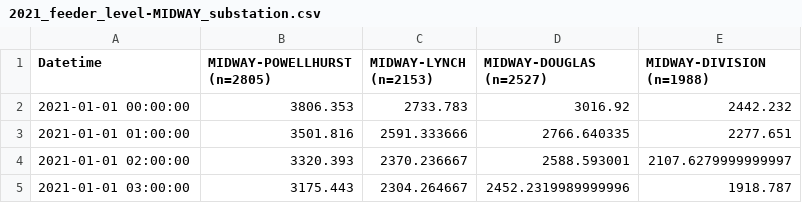
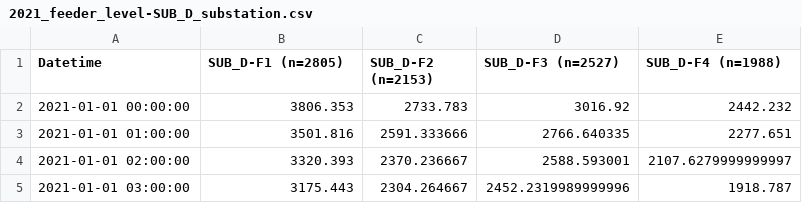
Before and after one commit to LBNL-HongTeam/STLF-MCP-Server, a CSV file: data/examples/AMI/2021_feeder_level-SUB_D_substation.csv (was data/examples/AMI/2021_feeder_level-MIDWAY_substation.csv), drawn as a sheet; only a part is shown.

```diff
--- a/data/examples/AMI/2021_feeder_level-MIDWAY_substation.csv
+++ b/data/examples/AMI/2021_feeder_level-SUB_D_substation.csv
@@ -1,2 +1,2 @@
-Datetime,MIDWAY-POWELLHURST (n=2805),MIDWAY-LYNCH (n=2153),MIDWAY-DOUGLAS (n=2527),MIDWAY-DIVISION (n=1988)
+Datetime,SUB_D-F1 (n=2805),SUB_D-F2 (n=2153),SUB_D-F3 (n=2527),SUB_D-F4 (n=1988)
 2021-01-01 00:00:00,3806.353,2733.783,3016.92,2442.232
```
Also changed, not shown: data/examples/AMI/2021_feeder_level-SUB_A_substation.csv, data/examples/AMI/2021_feeder_level-SUB_B_substation.csv, 22 other files.
